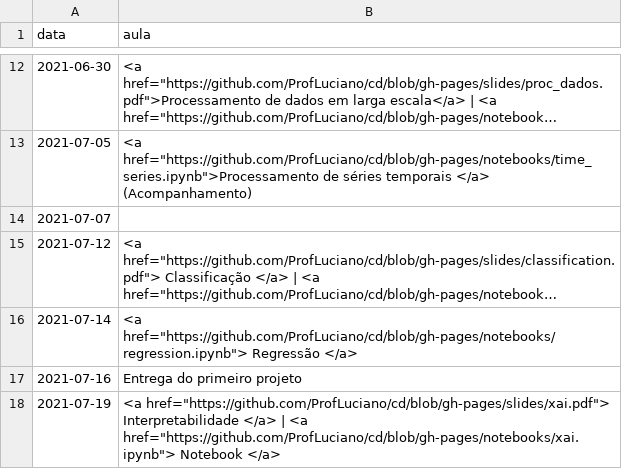
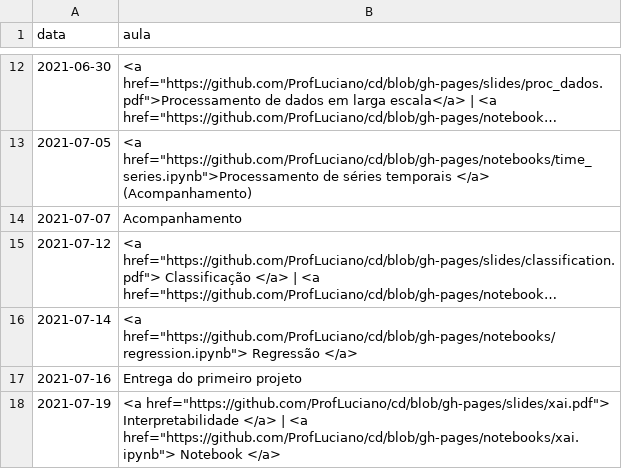
Before and after one commit to ProfLuciano/cd, a CSV file: pages/data.csv, drawn as a sheet; only a part is shown, gaps mark what is left out; long unchanged cells end in …; the diff names each change by its address in the sheet, - before the commit and + after, or states it on an @@ line.

Commit message:
updating dates

```diff
--- a/pages/data.csv
+++ b/pages/data.csv
-B14 (aula): (empty)
+B14 (aula): Acompanhamento
```
